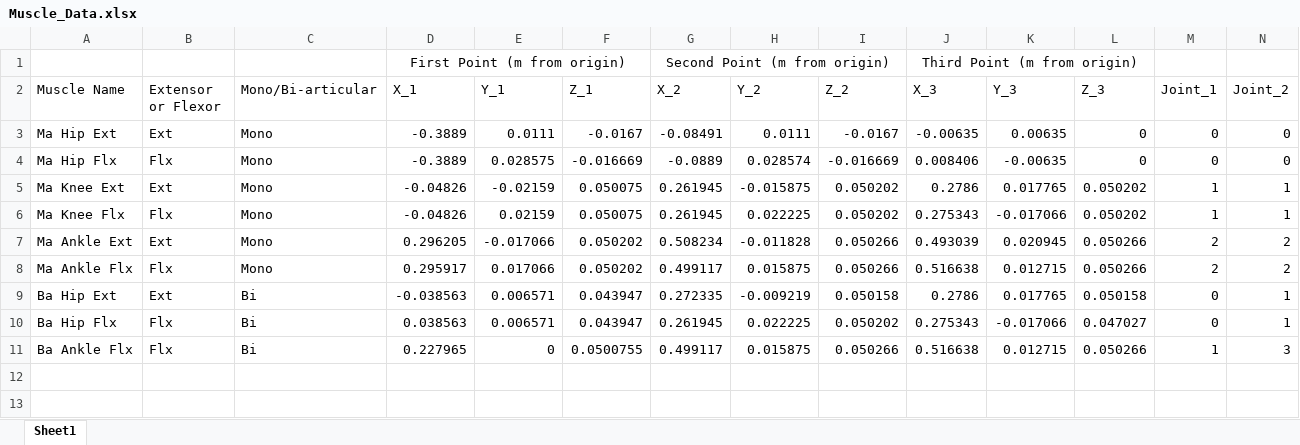
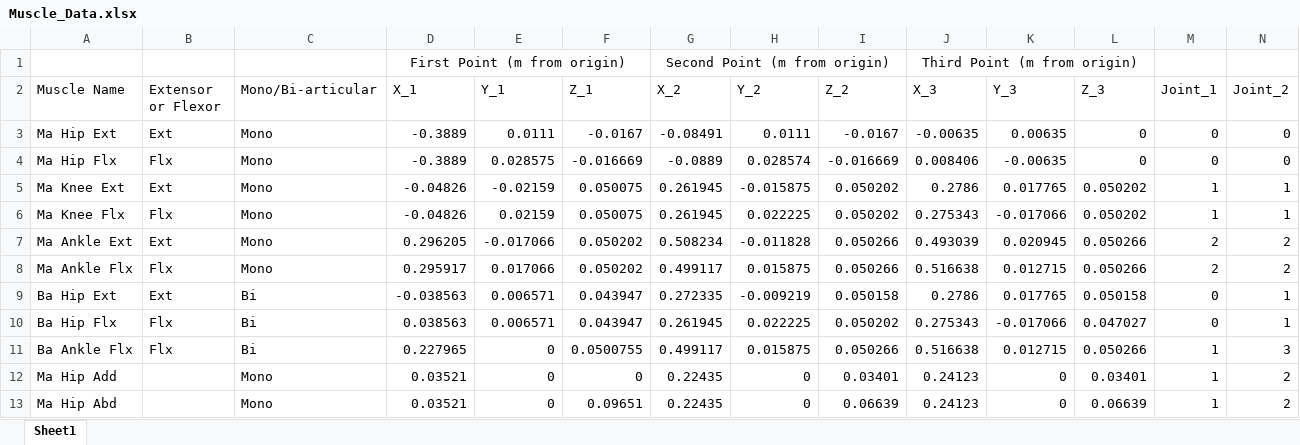
Before and after one commit to Agile-and-Adaptive-Robotics/Quadruped_Robot, an Excel workbook: Code/Matlab/Analysis/Dynamic_Simulation/Muscle_Data.xlsx, sheet Sheet1, drawn as a sheet; only a part is shown; values as stored, in another font and other column widths than the file's, no borders; rows hold the shown columns only; the diff names each change by its address in the sheet, - before the commit and + after, or states it on an @@ line.

```diff
--- a/Code/Matlab/Analysis/Dynamic_Simulation/Muscle_Data.xlsx (sheet Sheet1)
+++ b/Code/Matlab/Analysis/Dynamic_Simulation/Muscle_Data.xlsx (sheet Sheet1)
+row 12: Ma Hip Add |  | Mono | 0.03521 | 0 | 0 | 0.22435 | 0 | 0.03401 | 0.24123 | 0 | 0.03401 | 1 | 2
+row 13: Ma Hip Abd |  | Mono | 0.03521 | 0 | 0.09651 | 0.22435 | 0 | 0.06639 | 0.24123 | 0 | 0.06639 | 1 | 2
```
Also changed, not shown: 11 other files.
